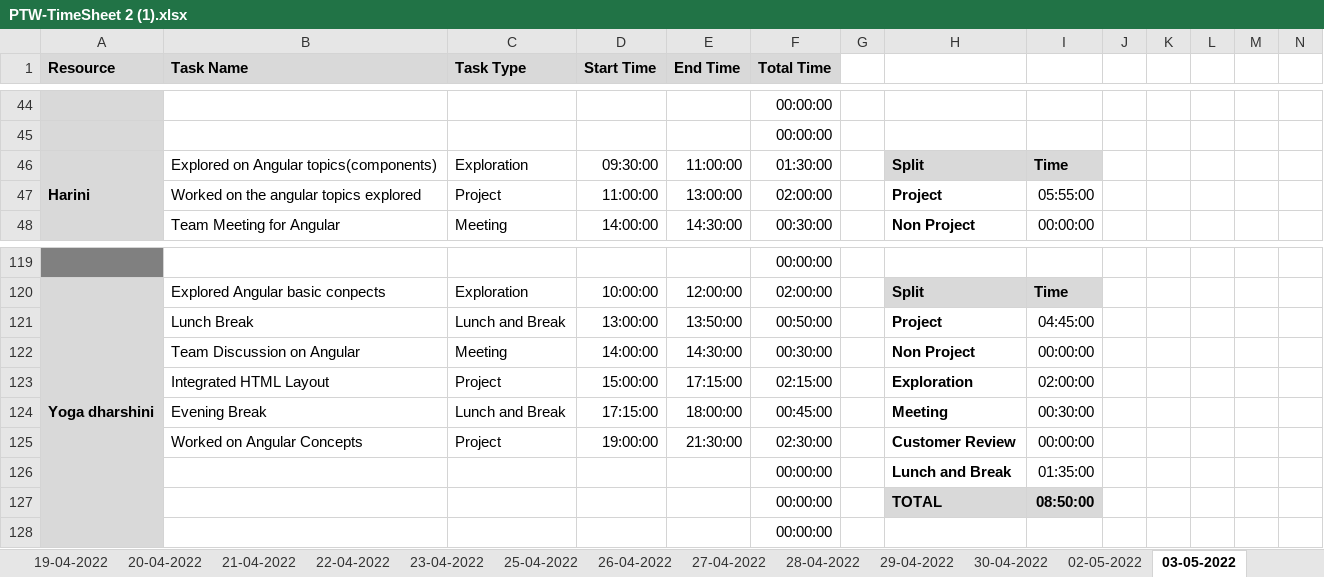
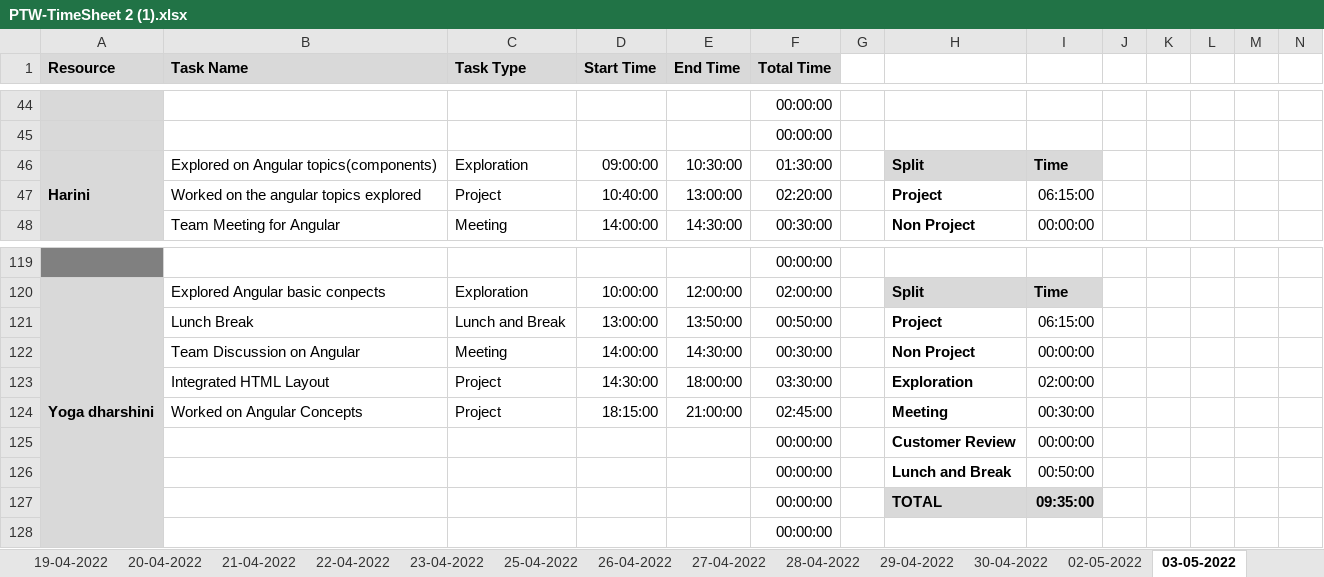
Before and after one commit to AspireTeamGenesis/Profile_Management, an Excel workbook: Process/Timesheet/PTW-TimeSheet 2 (1).xlsx, sheet 03-05-2022, drawn as a sheet; only a part is shown, gaps mark what is left out; values as stored, in another font and other column widths than the file's, no borders; conditional formats not drawn; removed rows and columns are numbered as before the commit, all else as after; rows hold the shown columns only; the diff covers the shown part only; the diff names each change by its address in the sheet, - before the commit and + after, or states it on an @@ line.

```diff
--- a/Process/Timesheet/PTW-TimeSheet 2 (1).xlsx (sheet 03-05-2022)
+++ b/Process/Timesheet/PTW-TimeSheet 2 (1).xlsx (sheet 03-05-2022)
-D46 (Start Time): 09:30:00
+D46 (Start Time): 09:00:00
-E46 (End Time): 11:00:00
+E46 (End Time): 10:30:00
-D47 (Start Time): 11:00:00
+D47 (Start Time): 10:40:00
-F47 (Total Time): 02:00:00
+F47 (Total Time): 02:20:00
-I47: 05:55:00
+I47: 06:15:00
-I121: 04:45:00
+I121: 06:15:00
-D123 (Start Time): 15:00:00
+D123 (Start Time): 14:30:00
-E123 (End Time): 17:15:00
+E123 (End Time): 18:00:00
-F123 (Total Time): 02:15:00
+F123 (Total Time): 03:30:00
-row 124:  | Evening Break | Lunch and Break | 17:15:00 | 18:00:00 | 00:45:00 |  | Meeting | 00:30:00
-D124 (Start Time): 19:00:00
+D124 (Start Time): 18:15:00
-E124 (End Time): 21:30:00
+E124 (End Time): 21:00:00
-F124 (Total Time): 02:30:00
+F124 (Total Time): 02:45:00
-H124: Customer Review
+H124: Meeting
-I124: 00:00:00
+I124: 00:30:00
+row 125:  |  |  |  |  | 00:00:00 |  | Customer Review | 00:00:00
-I126: 01:35:00
+I126: 00:50:00
-I127: 08:50:00
+I127: 09:35:00
```
Also changed, not shown: 9 added rows, 9 removed rows and 11 edited cells elsewhere in this sheet, sheet 02-05-2022, sheet 04-05-2022, sheet 30-04-2022, sheet 05-05-2022, formulas that keep their value.
